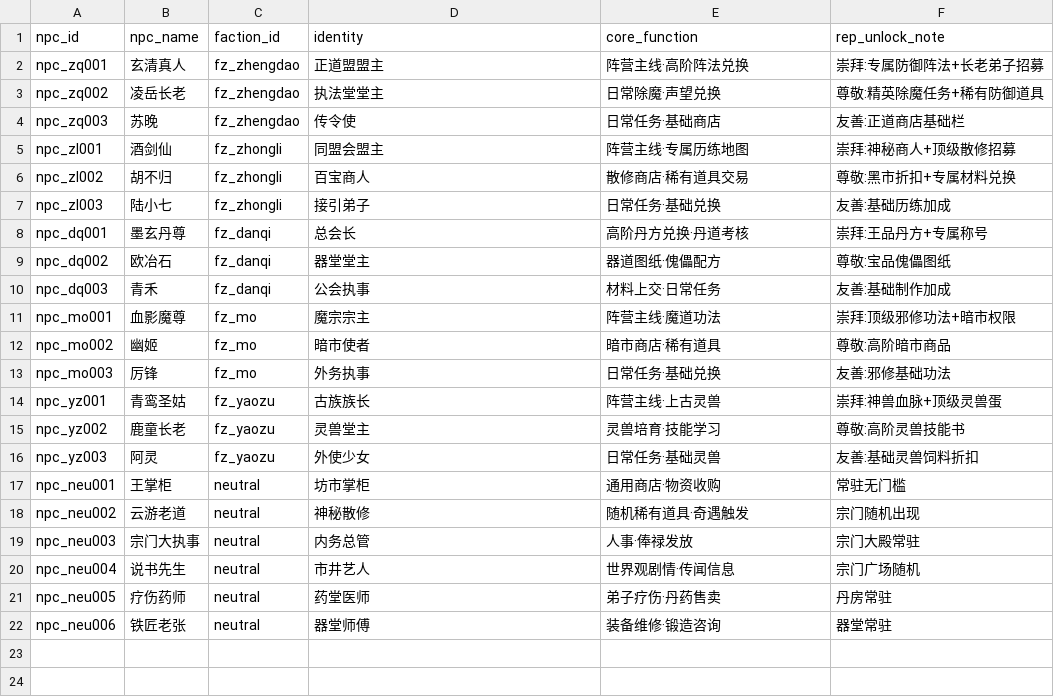
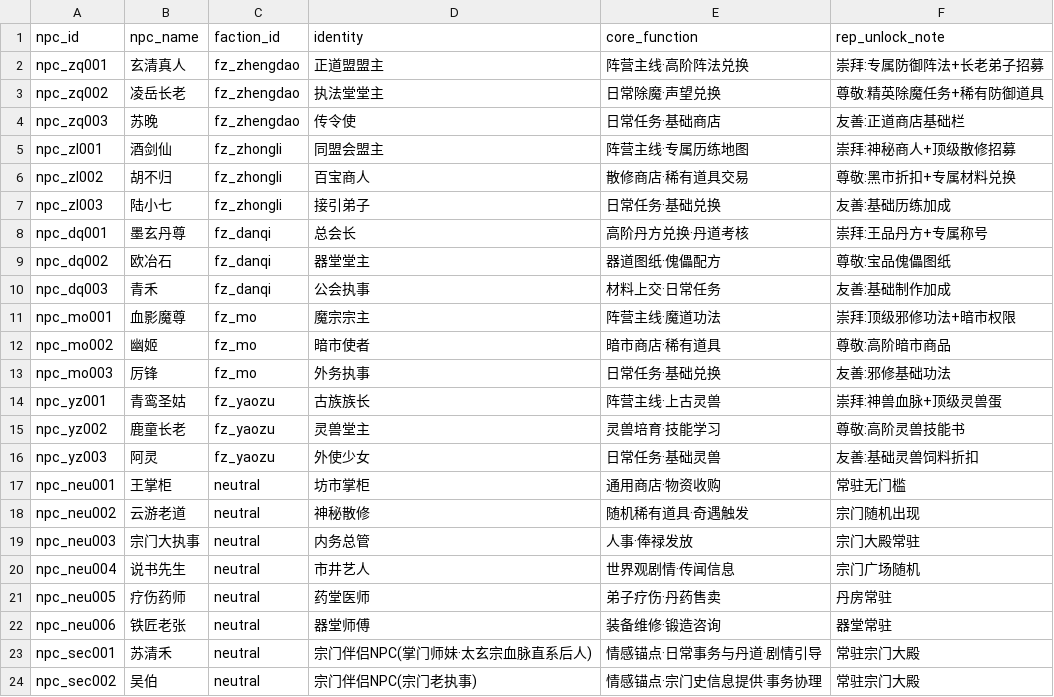
Before and after one commit to ytysean/xiuxain---game, a CSV file: config/npc_config.csv, drawn as a sheet; the diff names each change by its address in the sheet, - before the commit and + after, or states it on an @@ line.

Commit message:
v2.65 §16主线世界观剧情体系落地 + 清颜露/驻颜丹落item_pill + 苏清禾/吴伯落npc_config
- §16 主线世界观剧情体系（16.1世界背景/16.2宗门起源/16.3主线五卷绑定玩法/16.4文案示例/16.5落地绑定/16.7集成裁决）
- §16.6 自定义系统整合去重：捏脸+命名+清颜露（原稿重复段合并为16.6.6）
- 地图四大边域裁定为宏观地域层，map_config 具体地图名不变（保单一数据源）
- 清颜露(凡/灵/宝/王 4品阶)+驻颜丹 落 item_pill.csv(pill_040~044)，成本[PLACEHOLDER]待对拍§8.1/§11.24
- 苏清禾(npc_sec001)/吴伯(npc_sec002) 落 npc_config.csv(faction_id=neutral)
- 多结局系统/玄极令 标[PLACEHOLDER]终局预留
- 末尾三附录顺推为 §17/§18/§19，TOC与版本号同步

```diff
--- a/config/npc_config.csv
+++ b/config/npc_config.csv
+row 23: npc_sec001 | 苏清禾 | neutral | 宗门伴侣NPC(掌门师妹·太玄宗血脉直系后人) | 情感锚点·日常事务与丹道·剧情引导 | 常驻宗门大殿
+row 24: npc_sec002 | 吴伯 | neutral | 宗门伴侣NPC(宗门老执事) | 情感锚点·宗门史信息提供·事务协理 | 常驻宗门大殿
```
Also changed, not shown: config/item_pill.csv, 1 other file.
